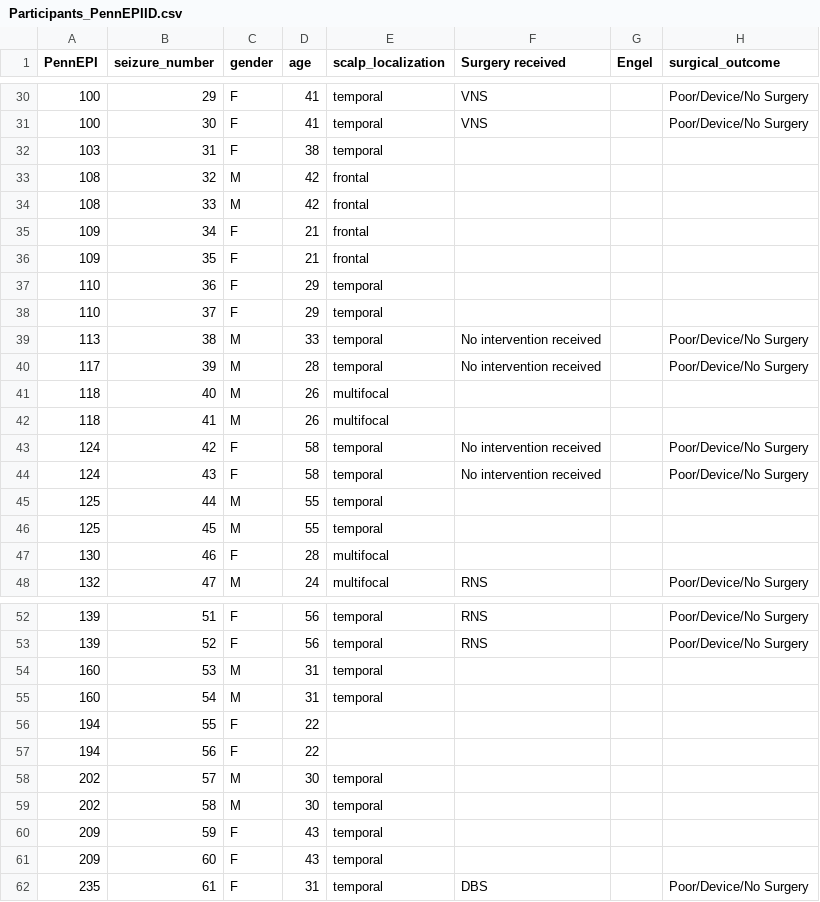
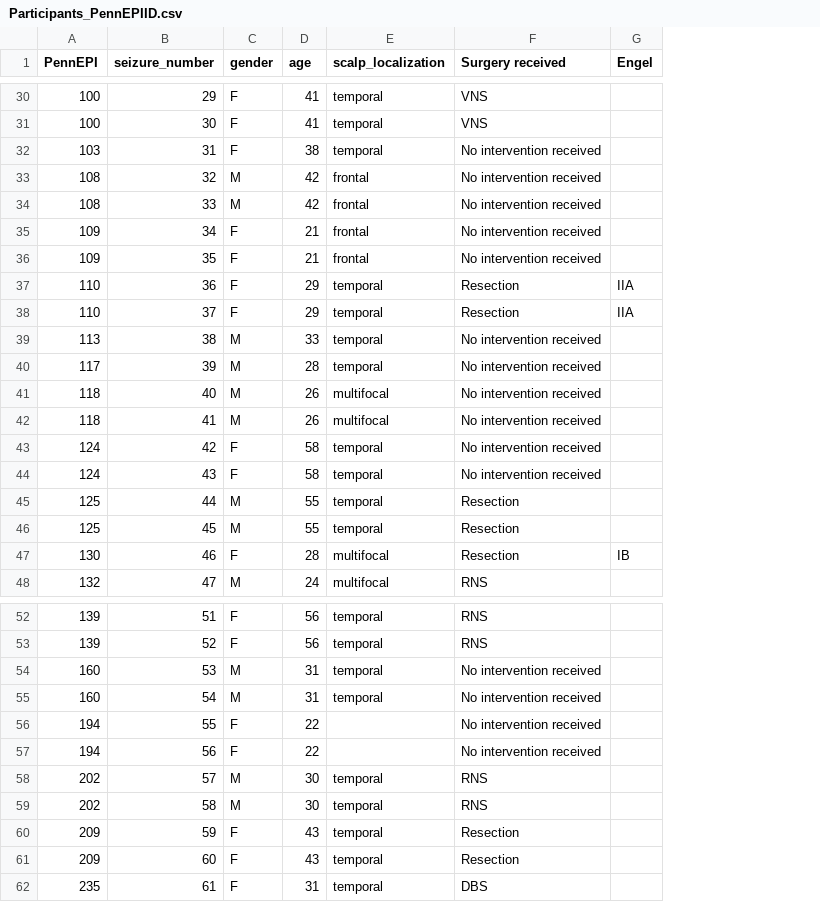
Before and after one commit to penn-cnt/scalp_seizure_annotation, a CSV file: dataset/Participants_PennEPIID.csv, drawn as a sheet; only a part is shown, gaps mark what is left out; the diff covers the shown part only; the diff names each change by its address in the sheet, - before the commit and + after, or states it on an @@ line.

```diff
--- a/dataset/Participants_PennEPIID.csv
+++ b/dataset/Participants_PennEPIID.csv
-column H (surgical_outcome), rows 30-48: Poor/Device/No Surgery | Poor/Device/No Surgery |  |  |  |  |  |  |  | Poor/Device/No Surgery | Poor/Device/No Surgery |  |  | Poor/Device/No Surgery | Poor/Device/No Surgery |  |  |  | Poor/Device/No Surgery; rows 52-62: Poor/Device/No Surgery | Poor/Device/No Surgery |  |  |  |  |  |  |  |  | Poor/Device/No Surgery
-F32:F36 (Surgery received): (empty)
+F32:F36 (Surgery received): No intervention received
-F37:F38 (Surgery received): (empty)
+F37:F38 (Surgery received): Resection
-G37:G38 (Engel): (empty)
+G37:G38 (Engel): IIA
-F41:F42 (Surgery received): (empty)
+F41:F42 (Surgery received): No intervention received
-F45:F47 (Surgery received): (empty)
+F45:F47 (Surgery received): Resection
-G47 (Engel): (empty)
+G47 (Engel): IB
-F54:F57 (Surgery received): (empty)
+F54:F57 (Surgery received): No intervention received
-F58:F59 (Surgery received): (empty)
+F58:F59 (Surgery received): RNS
-F60:F61 (Surgery received): (empty)
+F60:F61 (Surgery received): Resection
```
Also changed, not shown: 25 edited cells elsewhere in this file, 3 other files.
